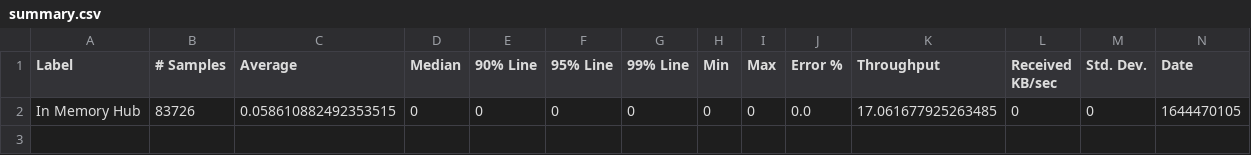
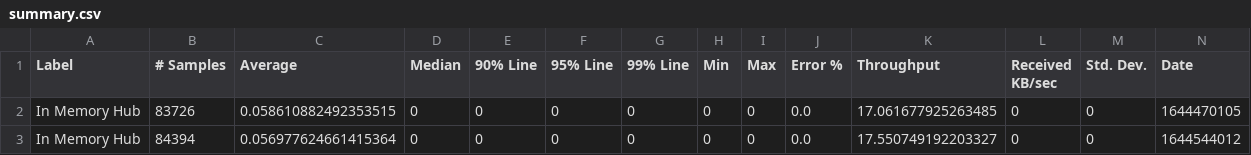
Before and after one commit to ballerina-platform/module-ballerina-websubhub, a CSV file: load-tests/in_memory_hub/results/summary.csv, drawn as a sheet; only a part is shown; rows hold the shown columns only; the diff names each change by its address in the sheet, - before the commit and + after, or states it on an @@ line.

Commit message:
Update in_memory_hub test results on Fri Feb 11 06:11:16 UTC 2022

```diff
--- a/load-tests/in_memory_hub/results/summary.csv
+++ b/load-tests/in_memory_hub/results/summary.csv
+row 3: In Memory Hub | 84394 | 0.056977624661415364 | 0 | 0 | 0 | 0 | 0 | 0 | 0.0 | 17.550749192203327 | 0 | 0 | 1644544012
```
